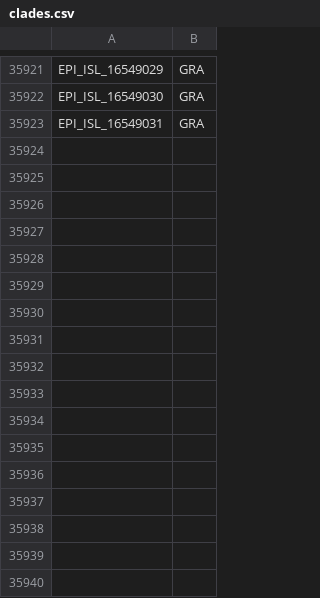
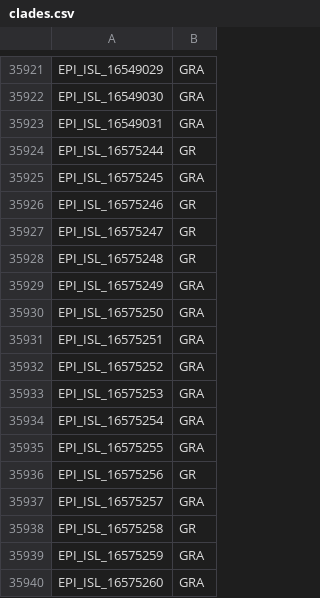
Before and after one commit to mgvi-nibm/c19-gsv, a CSV file: clades.csv, drawn as a sheet; only a part is shown, gaps mark what is left out.

```diff
--- a/clades.csv
+++ b/clades.csv
@@ -35923 +35923,18 @@
 "EPI_ISL_16549031","GRA"
+"EPI_ISL_16575244","GR"
+"EPI_ISL_16575245","GRA"
+"EPI_ISL_16575246","GR"
+"EPI_ISL_16575247","GR"
+"EPI_ISL_16575248","GR"
+"EPI_ISL_16575249","GRA"
+"EPI_ISL_16575250","GRA"
+"EPI_ISL_16575251","GRA"
+"EPI_ISL_16575252","GRA"
+"EPI_ISL_16575253","GRA"
+"EPI_ISL_16575254","GRA"
+"EPI_ISL_16575255","GRA"
+"EPI_ISL_16575256","GR"
+"EPI_ISL_16575257","GRA"
+"EPI_ISL_16575258","GR"
+"EPI_ISL_16575259","GRA"
+"EPI_ISL_16575260","GRA"
```
Also changed, not shown: gender.csv, submitlab.csv, 10 other files.
